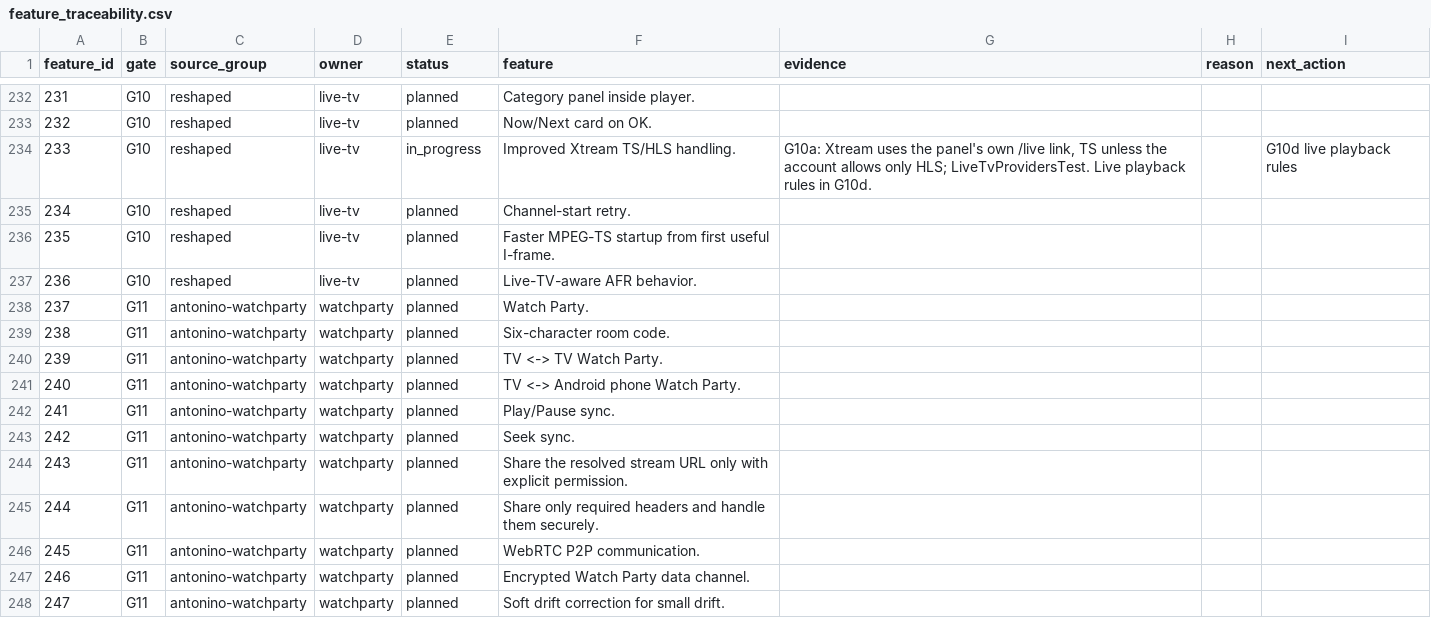
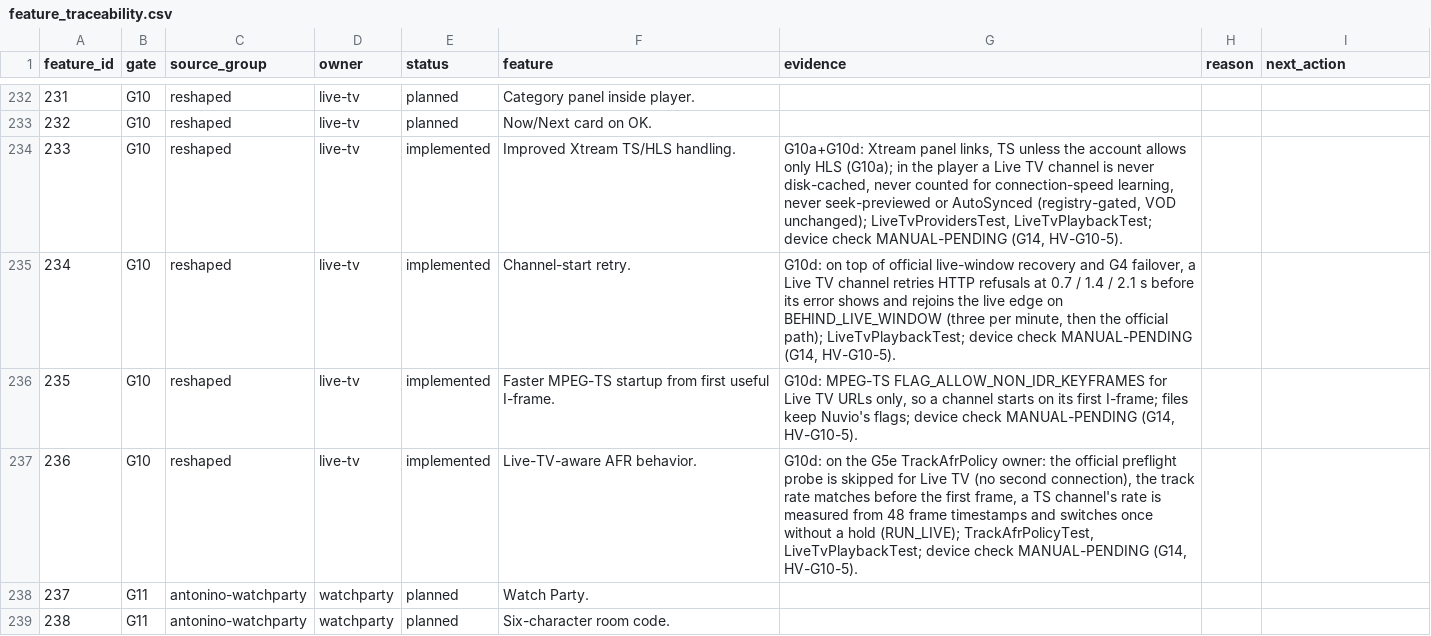
Before and after one commit to alrithy/NuvioTV, a CSV file: integration/feature_traceability.csv, drawn as a sheet; only a part is shown, gaps mark what is left out; the shorter side is filled out with more unchanged rows.

```diff
--- a/integration/feature_traceability.csv
+++ b/integration/feature_traceability.csv
@@ -233,6 +233,6 @@ feature_id,gate,source_group,owner,status,feature,evidence,reason,next_action
 232,G10,reshaped,live-tv,planned,Now/Next card on OK.,,,
-233,G10,reshaped,live-tv,in_progress,Improved Xtream TS/HLS handling.,"G10a: Xtream uses the panel's own /live link, TS unless the account allows only HLS; LiveTvProvidersTest. Live playback rules in G10d.",,G10d live playback rules
-234,G10,reshaped,live-tv,planned,Channel-start retry.,,,
-235,G10,reshaped,live-tv,planned,Faster MPEG-TS startup from first useful I-frame.,,,
-236,G10,reshaped,live-tv,planned,Live-TV-aware AFR behavior.,,,
+233,G10,reshaped,live-tv,implemented,Improved Xtream TS/HLS handling.,"G10a+G10d: Xtream panel links, TS unless the account allows only HLS (G10a); in the player a Live TV channel is never disk-cached, never counted for connection-speed learning, never seek-previewed or AutoSynced (registry-gated, VOD unchanged); LiveTvProvidersTest, LiveTvPlaybackTest; device check MANUAL-PENDING (G14, HV-G10-5).",,
+234,G10,reshaped,live-tv,implemented,Channel-start retry.,"G10d: on top of official live-window recovery and G4 failover, a Live TV channel retries HTTP refusals at 0.7 / 1.4 / 2.1 s before its error shows and rejoins the live edge on BEHIND_LIVE_WINDOW (three per minute, then the official path); LiveTvPlaybackTest; device check MANUAL-PENDING (G14, HV-G10-5).",,
+235,G10,reshaped,live-tv,implemented,Faster MPEG-TS startup from first useful I-frame.,"G10d: MPEG-TS FLAG_ALLOW_NON_IDR_KEYFRAMES for Live TV URLs only, so a channel starts on its first I-frame; files keep Nuvio's flags; device check MANUAL-PENDING (G14, HV-G10-5).",,
+236,G10,reshaped,live-tv,implemented,Live-TV-aware AFR behavior.,"G10d: on the G5e TrackAfrPolicy owner: the official preflight probe is skipped for Live TV (no second connection), the track rate matches before the first frame, a TS channel's rate is measured from 48 frame timestamps and switches once without a hold (RUN_LIVE); TrackAfrPolicyTest, LiveTvPlaybackTest; device check MANUAL-PENDING (G14, HV-G10-5).",,
 237,G11,antonino-watchparty,watchparty,planned,Watch Party.,,,
```
Also changed, not shown: 17 other files.
